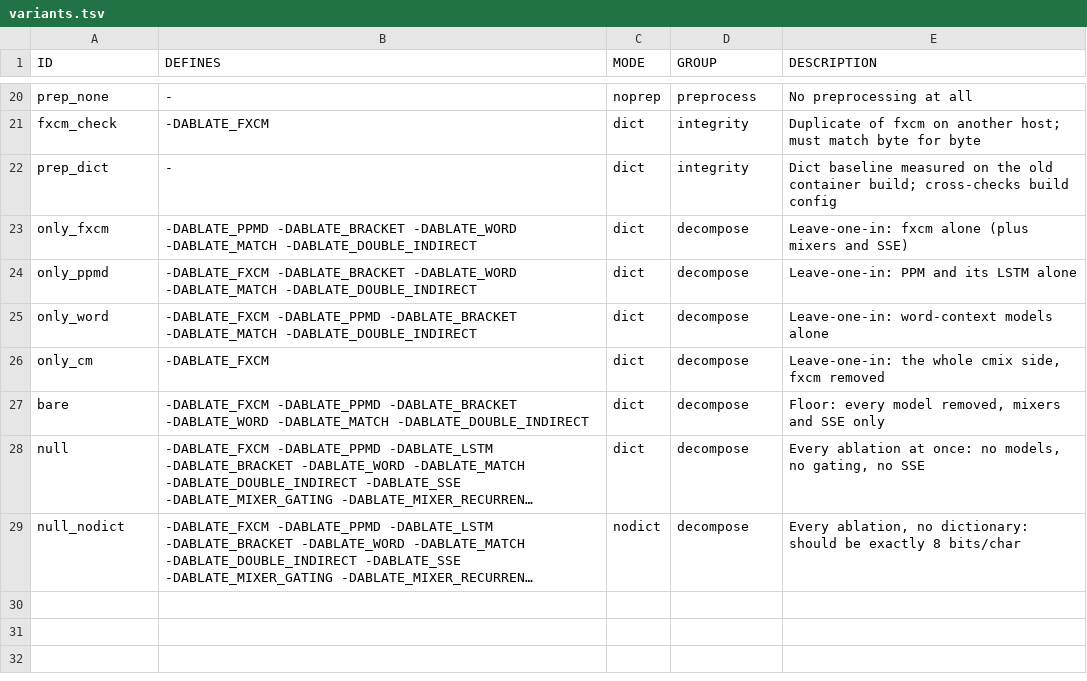
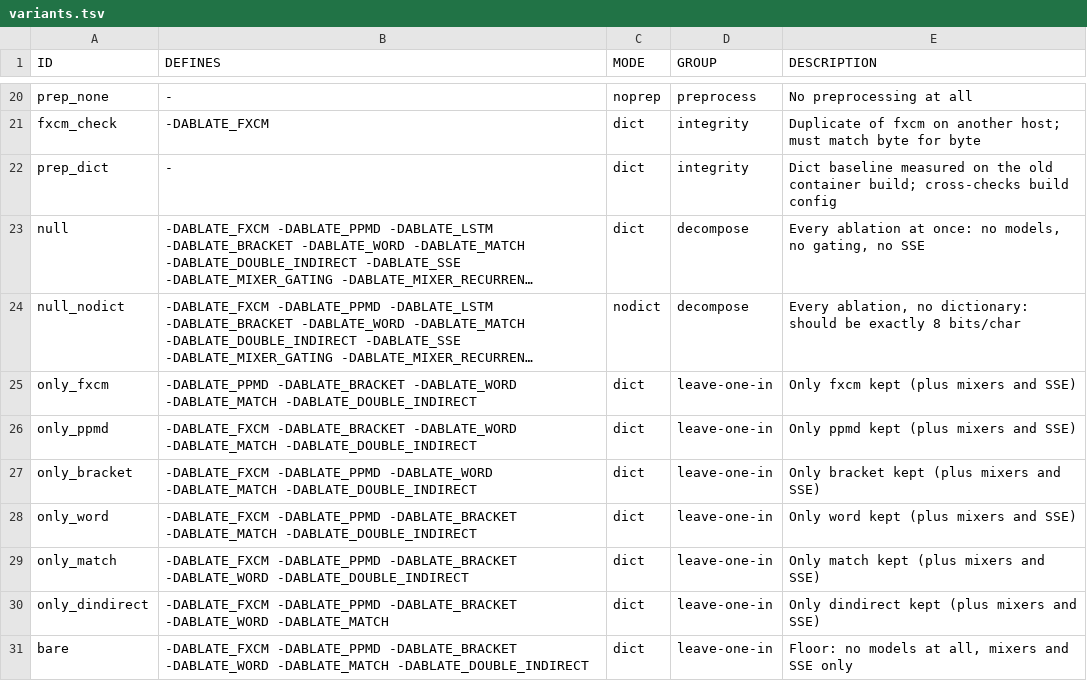
Before and after one commit to kosiakk/fx-cmix, a TSV file: experiments/ablation/variants.tsv, drawn as a sheet; only a part is shown, gaps mark what is left out; long unchanged cells end in …; removed rows and columns are numbered as before the commit, all else as after; the diff names each change by its address in the sheet, - before the commit and + after, or states it on an @@ line.

```diff
--- a/experiments/ablation/variants.tsv
+++ b/experiments/ablation/variants.tsv
-row 23: only_fxcm | -DABLATE_PPMD -DABLATE_BRACKET -DABLATE_WORD -DABLATE_MATCH -DABLATE_DOUBLE_INDIRECT | dict | decompose | Leave-one-in: fxcm alone (plus mixers and SSE)
-row 24: only_ppmd | -DABLATE_FXCM -DABLATE_BRACKET -DABLATE_WORD -DABLATE_MATCH -DABLATE_DOUBLE_INDIRECT | dict | decompose | Leave-one-in: PPM and its LSTM alone
-row 25: only_word | -DABLATE_FXCM -DABLATE_PPMD -DABLATE_BRACKET -DABLATE_MATCH -DABLATE_DOUBLE_INDIRECT | dict | decompose | Leave-one-in: word-context models alone
-row 26: only_cm | -DABLATE_FXCM | dict | decompose | Leave-one-in: the whole cmix side, fxcm removed
-row 27: bare | -DABLATE_FXCM -DABLATE_PPMD -DABLATE_BRACKET -DABLATE_WORD -DABLATE_MATCH -DABLATE_DOUBLE_INDIRECT | dict | decompose | Floor: every model removed, mixers and SSE only
+row 25: only_fxcm | -DABLATE_PPMD -DABLATE_BRACKET -DABLATE_WORD -DABLATE_MATCH -DABLATE_DOUBLE_INDIRECT | dict | leave-one-in | Only fxcm kept (plus mixers and SSE)
+row 26: only_ppmd | -DABLATE_FXCM -DABLATE_BRACKET -DABLATE_WORD -DABLATE_MATCH -DABLATE_DOUBLE_INDIRECT | dict | leave-one-in | Only ppmd kept (plus mixers and SSE)
+row 27: only_bracket | -DABLATE_FXCM -DABLATE_PPMD -DABLATE_WORD -DABLATE_MATCH -DABLATE_DOUBLE_INDIRECT | dict | leave-one-in | Only bracket kept (plus mixers and SSE)
+row 28: only_word | -DABLATE_FXCM -DABLATE_PPMD -DABLATE_BRACKET -DABLATE_MATCH -DABLATE_DOUBLE_INDIRECT | dict | leave-one-in | Only word kept (plus mixers and SSE)
+row 29: only_match | -DABLATE_FXCM -DABLATE_PPMD -DABLATE_BRACKET -DABLATE_WORD -DABLATE_DOUBLE_INDIRECT | dict | leave-one-in | Only match kept (plus mixers and SSE)
+row 30: only_dindirect | -DABLATE_FXCM -DABLATE_PPMD -DABLATE_BRACKET -DABLATE_WORD -DABLATE_MATCH | dict | leave-one-in | Only dindirect kept (plus mixers and SSE)
+row 31: bare | -DABLATE_FXCM -DABLATE_PPMD -DABLATE_BRACKET -DABLATE_WORD -DABLATE_MATCH -DABLATE_DOUBLE_INDIRECT | dict | leave-one-in | Floor: no models at all, mixers and SSE only
```
Also changed, not shown: 2 other files.
